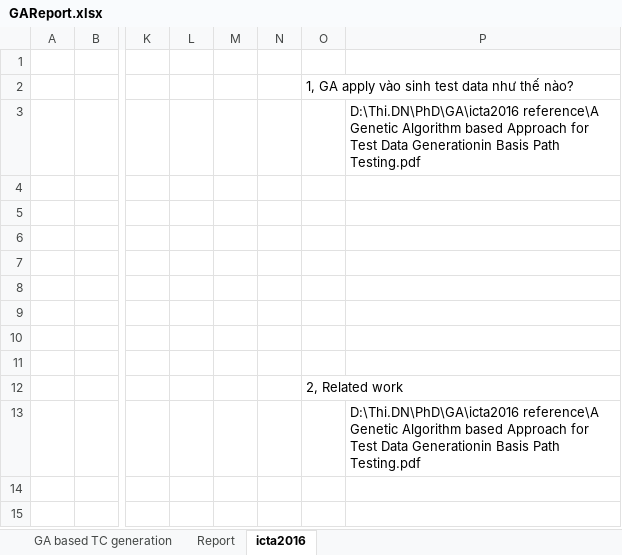
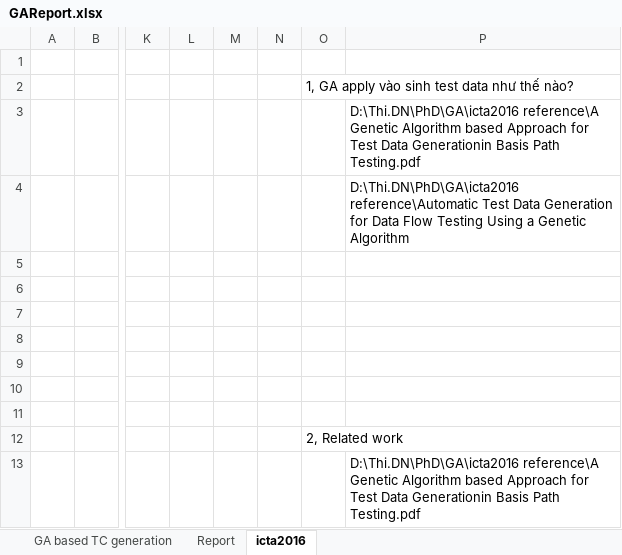
Before and after one commit to dinhngocthi/GAsource, an Excel workbook: src/report/GAReport.xlsx, sheet icta2016, drawn as a sheet; only a part is shown, gaps mark what is left out; values as stored, in another font and other column widths than the file's, no borders; charts and pictures not drawn; the diff names each change by its address in the sheet, - before the commit and + after, or states it on an @@ line.

```diff
--- a/src/report/GAReport.xlsx (sheet icta2016)
+++ b/src/report/GAReport.xlsx (sheet icta2016)
-P4: (empty)
+P4: D:\Thi.DN\PhD\GA\icta2016 reference\Automatic Test Data Generation for Data Flow Testing Using a Genetic Algorithm
```
Also changed, not shown: 1 other file.
